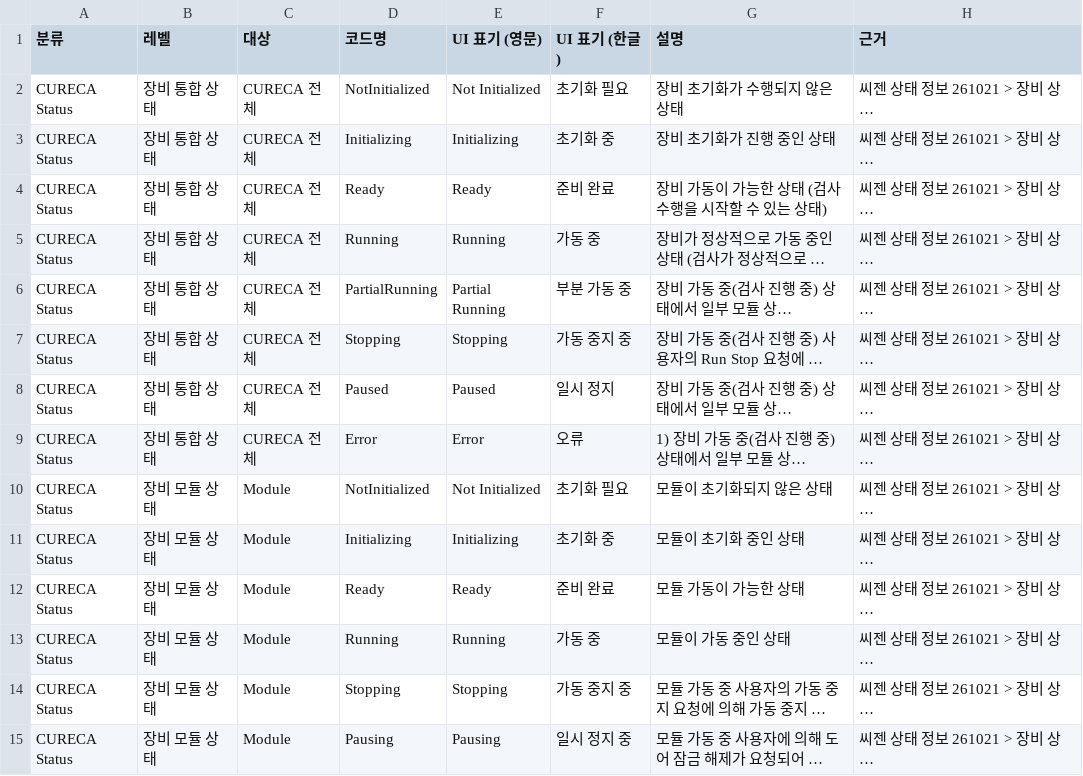
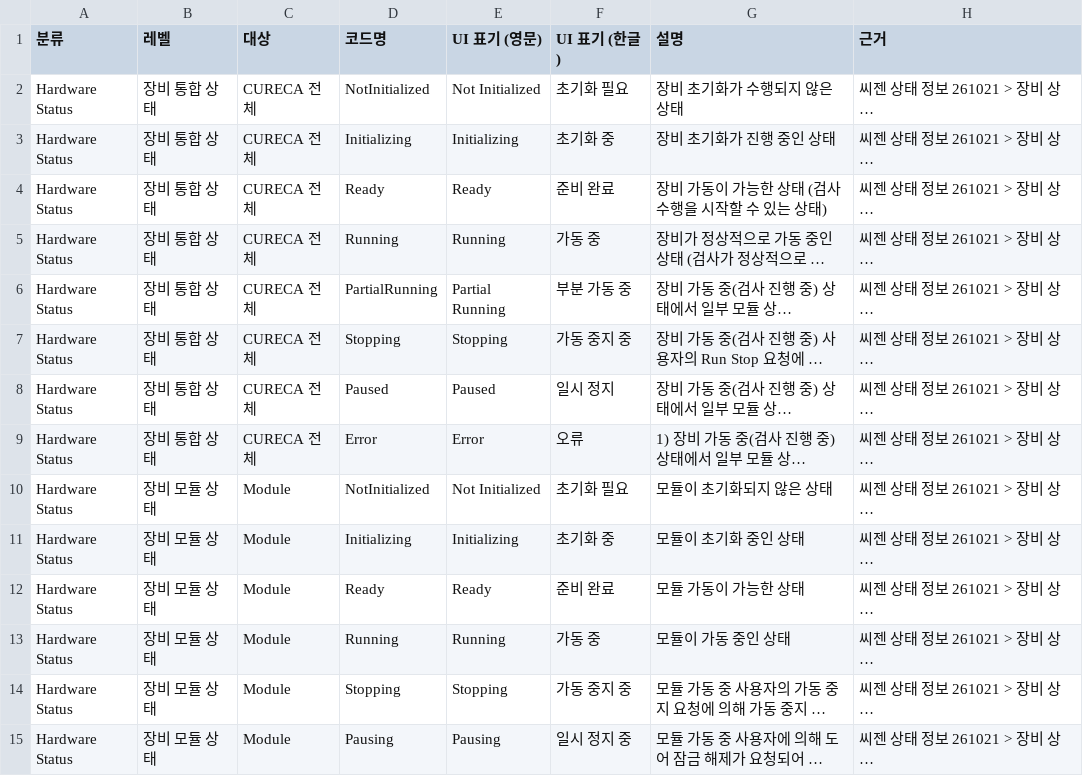
Before and after one commit to PJ-CRC/CURECA_UX, a CSV file: guides/glossary/status-values.csv, drawn as a sheet; only a part is shown; long unchanged cells end in …; the diff covers the shown part only; the diff names each change by its address in the sheet, - before the commit and + after, or states it on an @@ line.

```diff
--- a/guides/glossary/status-values.csv
+++ b/guides/glossary/status-values.csv
-A2:A15 (분류): CURECA Status
+A2:A15 (분류): Hardware Status
```
Also changed, not shown: 15 edited cells elsewhere in this file, 30 other files.
